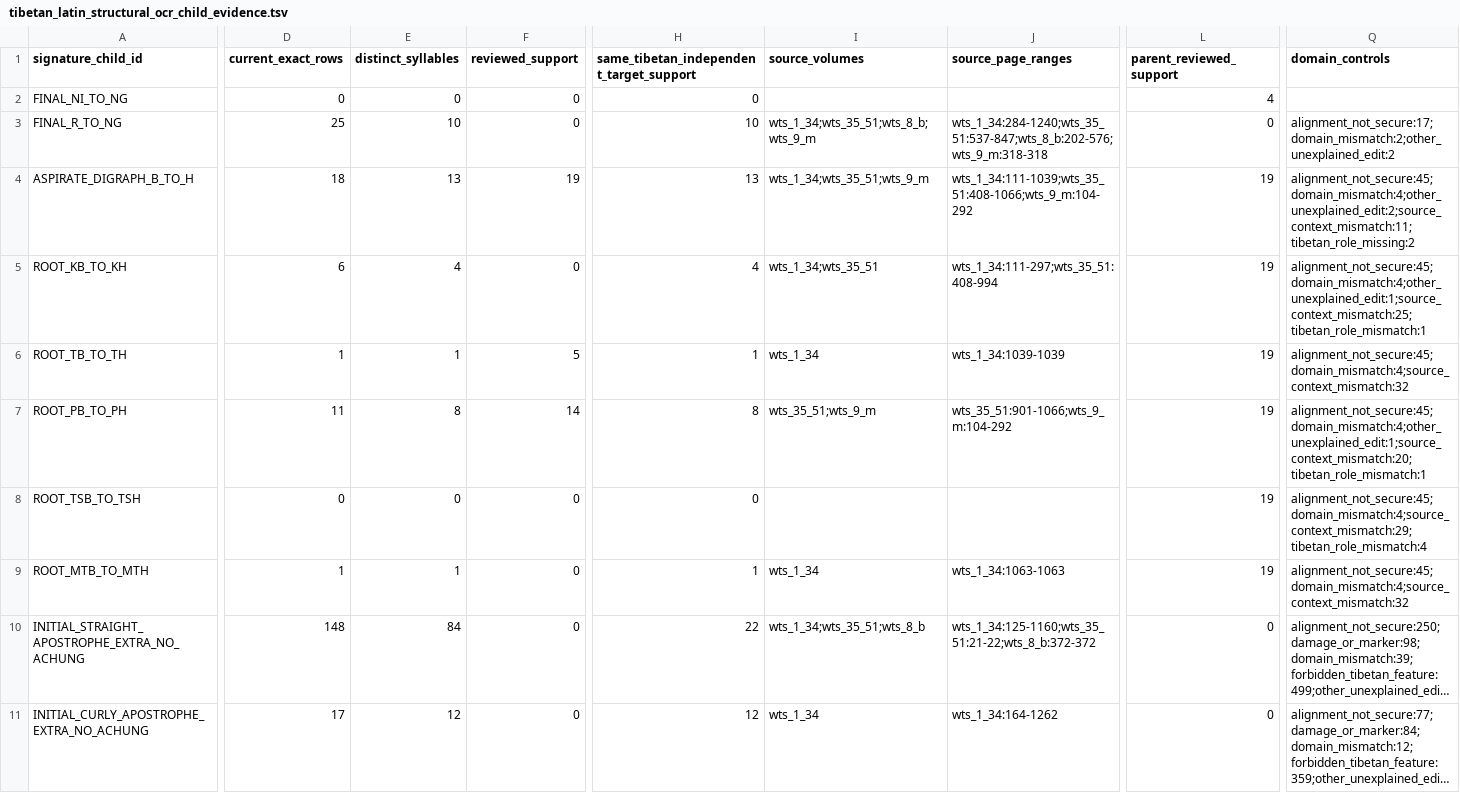
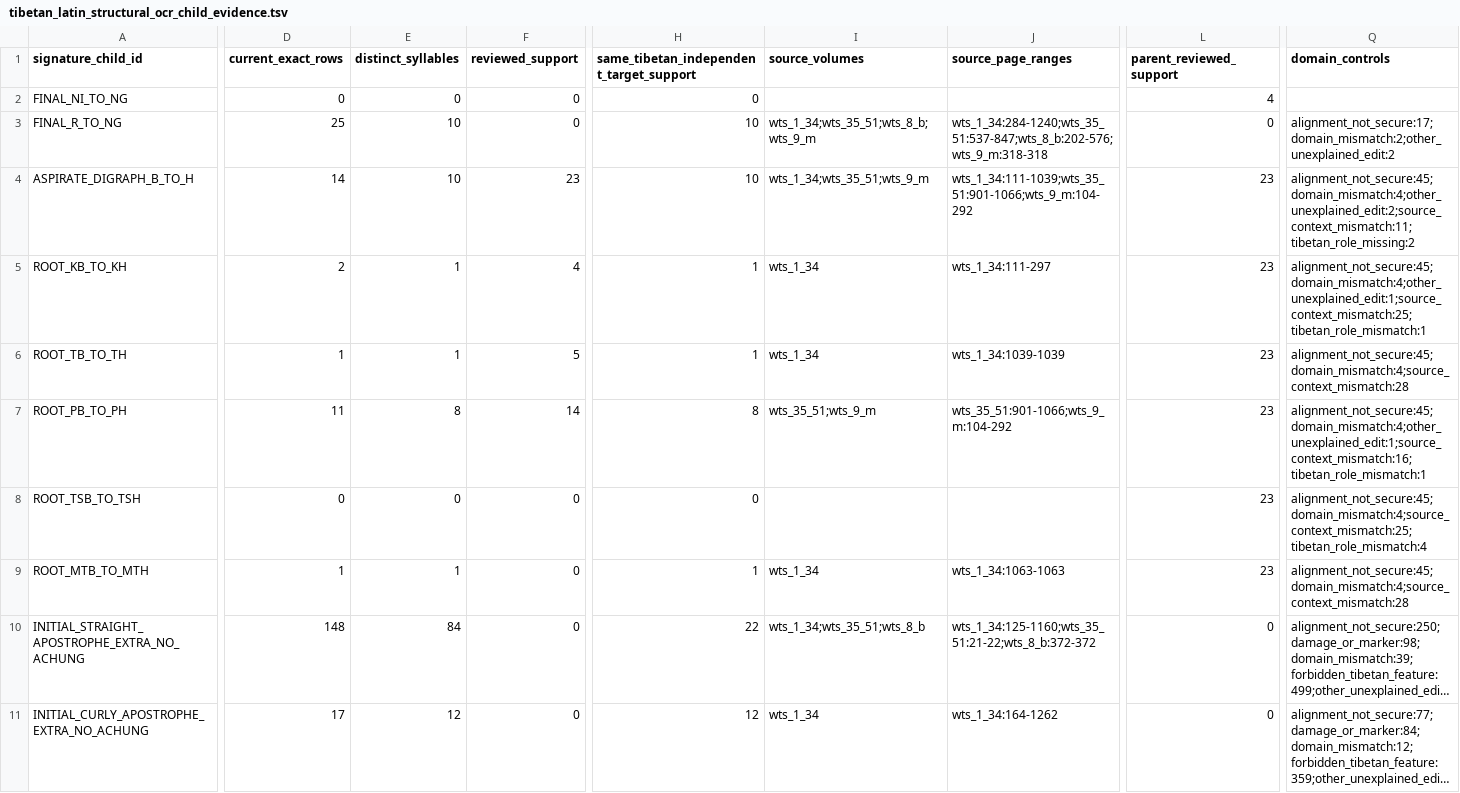
Before and after one commit to nh36/WtSOCR, a TSV file: data/tibetan_latin_structural_ocr_child_evidence.tsv, drawn as a sheet; only a part is shown, gaps mark what is left out; long unchanged cells end in …; the diff covers the shown part only; the diff names each change by its address in the sheet, - before the commit and + after, or states it on an @@ line.

```diff
--- a/data/tibetan_latin_structural_ocr_child_evidence.tsv
+++ b/data/tibetan_latin_structural_ocr_child_evidence.tsv
-D4 (current_exact_rows): 18
+D4 (current_exact_rows): 14
-E4 (distinct_syllables): 13
+E4 (distinct_syllables): 10
-F4 (reviewed_support): 19
+F4 (reviewed_support): 23
-H4: 13
+H4: 10
-J4 (source_page_ranges): wts_1_34:111-1039;wts_35_51:408-1066;wts_9_m:104-292
+J4 (source_page_ranges): wts_1_34:111-1039;wts_35_51:901-1066;wts_9_m:104-292
-L4:L9 (parent_reviewed_support): 19
+L4:L9 (parent_reviewed_support): 23
-D5 (current_exact_rows): 6
+D5 (current_exact_rows): 2
-E5 (distinct_syllables): 4
+E5 (distinct_syllables): 1
-F5 (reviewed_support): 0
+F5 (reviewed_support): 4
-H5: 4
+H5: 1
-I5 (source_volumes): wts_1_34;wts_35_51
+I5 (source_volumes): wts_1_34
-J5 (source_page_ranges): wts_1_34:111-297;wts_35_51:408-994
+J5 (source_page_ranges): wts_1_34:111-297
-Q6 (domain_controls): alignment_not_secure:45;domain_mismatch:4;source_context_mismatch:32
+Q6 (domain_controls): alignment_not_secure:45;domain_mismatch:4;source_context_mismatch:28
-Q7 (domain_controls): alignment_not_secure:45;domain_mismatch:4;other_unexplained_edit:1;source_context_mismatch:20;tibetan_role_mismatch:1
+Q7 (domain_controls): alignment_not_secure:45;domain_mismatch:4;other_unexplained_edit:1;source_context_mismatch:16;tibetan_role_mismatch:1
-Q8 (domain_controls): alignment_not_secure:45;domain_mismatch:4;source_context_mismatch:29;tibetan_role_mismatch:4
+Q8 (domain_controls): alignment_not_secure:45;domain_mismatch:4;source_context_mismatch:25;tibetan_role_mismatch:4
-Q9 (domain_controls): alignment_not_secure:45;domain_mismatch:4;source_context_mismatch:32
+Q9 (domain_controls): alignment_not_secure:45;domain_mismatch:4;source_context_mismatch:28
```
Also changed, not shown: 1 edited cell elsewhere in this file, data/tibetan_latin_ocr_signature_registry.tsv, data/tibetan_latin_signature_hypothetical_d_scope.tsv, 19 other files.
